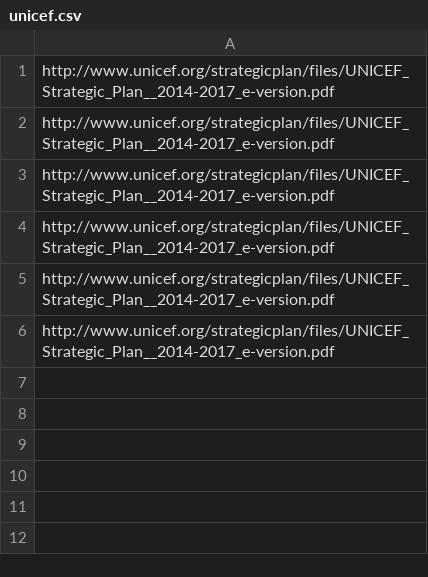
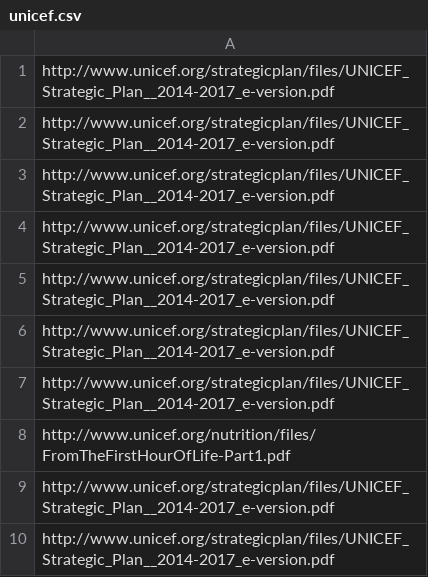
Before and after one commit to Aby55W4tcher/unscraper, a CSV file: unicef.csv, drawn as a sheet.

```diff
--- a/unicef.csv
+++ b/unicef.csv
@@ -6 +6,5 @@ http://www.unicef.org/strategicplan/files/UNICEF_Strategic_Plan__2014-2017_e-ver
 http://www.unicef.org/strategicplan/files/UNICEF_Strategic_Plan__2014-2017_e-version.pdf
+http://www.unicef.org/strategicplan/files/UNICEF_Strategic_Plan__2014-2017_e-version.pdf
+http://www.unicef.org/nutrition/files/FromTheFirstHourOfLife-Part1.pdf
+http://www.unicef.org/strategicplan/files/UNICEF_Strategic_Plan__2014-2017_e-version.pdf
+http://www.unicef.org/strategicplan/files/UNICEF_Strategic_Plan__2014-2017_e-version.pdf
```
Also changed, not shown: fao.csv, unocha.csv, 5 other files.
